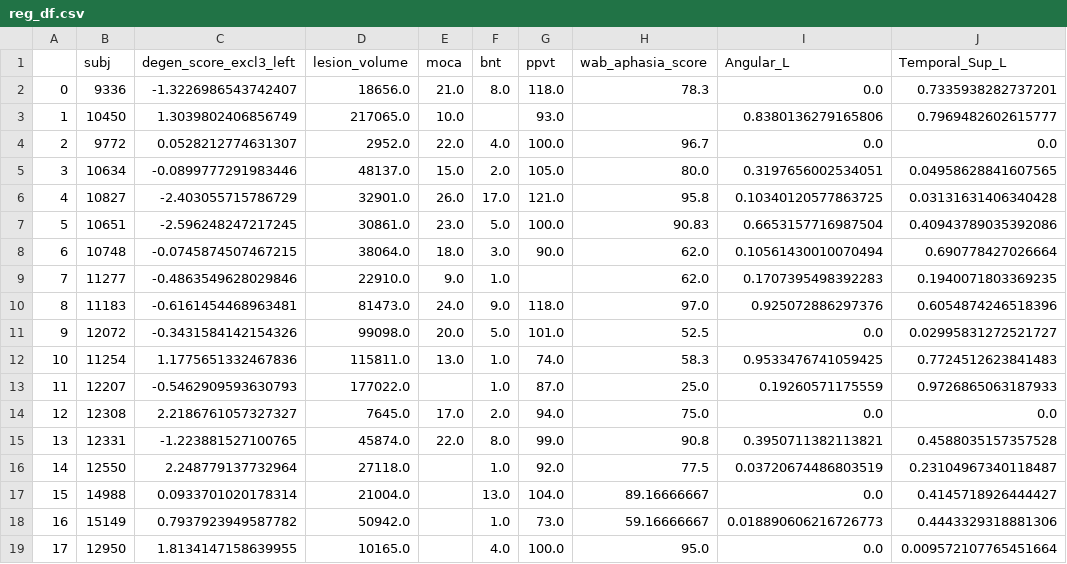
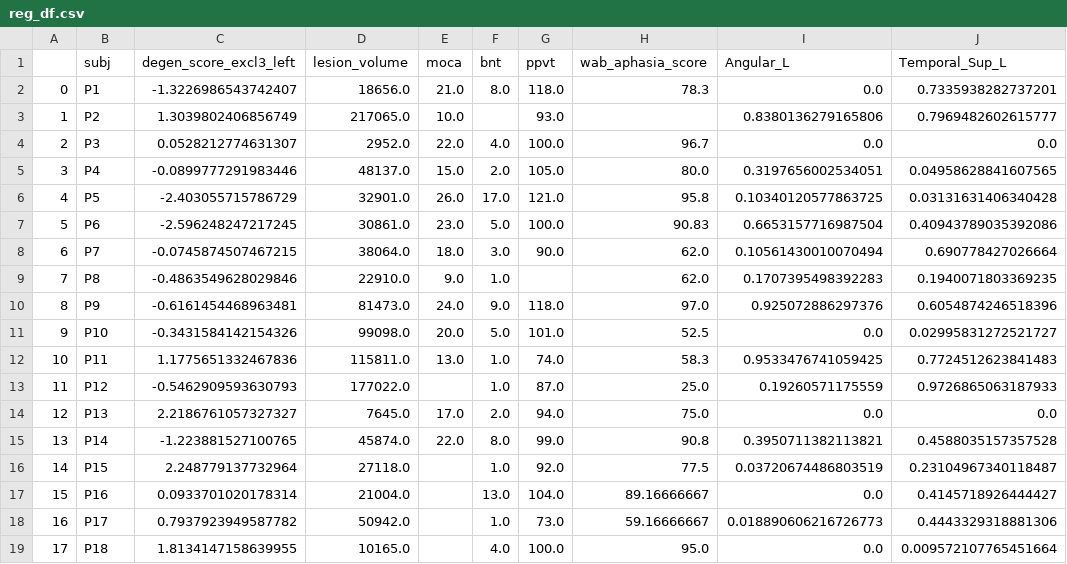
Before and after one commit to McIntosh-Lab/stroke_ct_model, a CSV file: data/reg_df.csv, drawn as a sheet; only a part is shown; the diff names each change by its address in the sheet, - before the commit and + after, or states it on an @@ line.

Commit message:
Update reg_df.csv patient labels

```diff
--- a/data/reg_df.csv
+++ b/data/reg_df.csv
-B2 (subj): 9336
+B2 (subj): P1
-B3 (subj): 10450
+B3 (subj): P2
-B4 (subj): 9772
+B4 (subj): P3
-B5 (subj): 10634
+B5 (subj): P4
-B6 (subj): 10827
+B6 (subj): P5
-B7 (subj): 10651
+B7 (subj): P6
-B8 (subj): 10748
+B8 (subj): P7
-B9 (subj): 11277
+B9 (subj): P8
-B10 (subj): 11183
+B10 (subj): P9
-B11 (subj): 12072
+B11 (subj): P10
-B12 (subj): 11254
+B12 (subj): P11
-B13 (subj): 12207
+B13 (subj): P12
-B14 (subj): 12308
+B14 (subj): P13
-B15 (subj): 12331
+B15 (subj): P14
-B16 (subj): 12550
+B16 (subj): P15
-B17 (subj): 14988
+B17 (subj): P16
-B18 (subj): 15149
+B18 (subj): P17
-B19 (subj): 12950
+B19 (subj): P18
```
